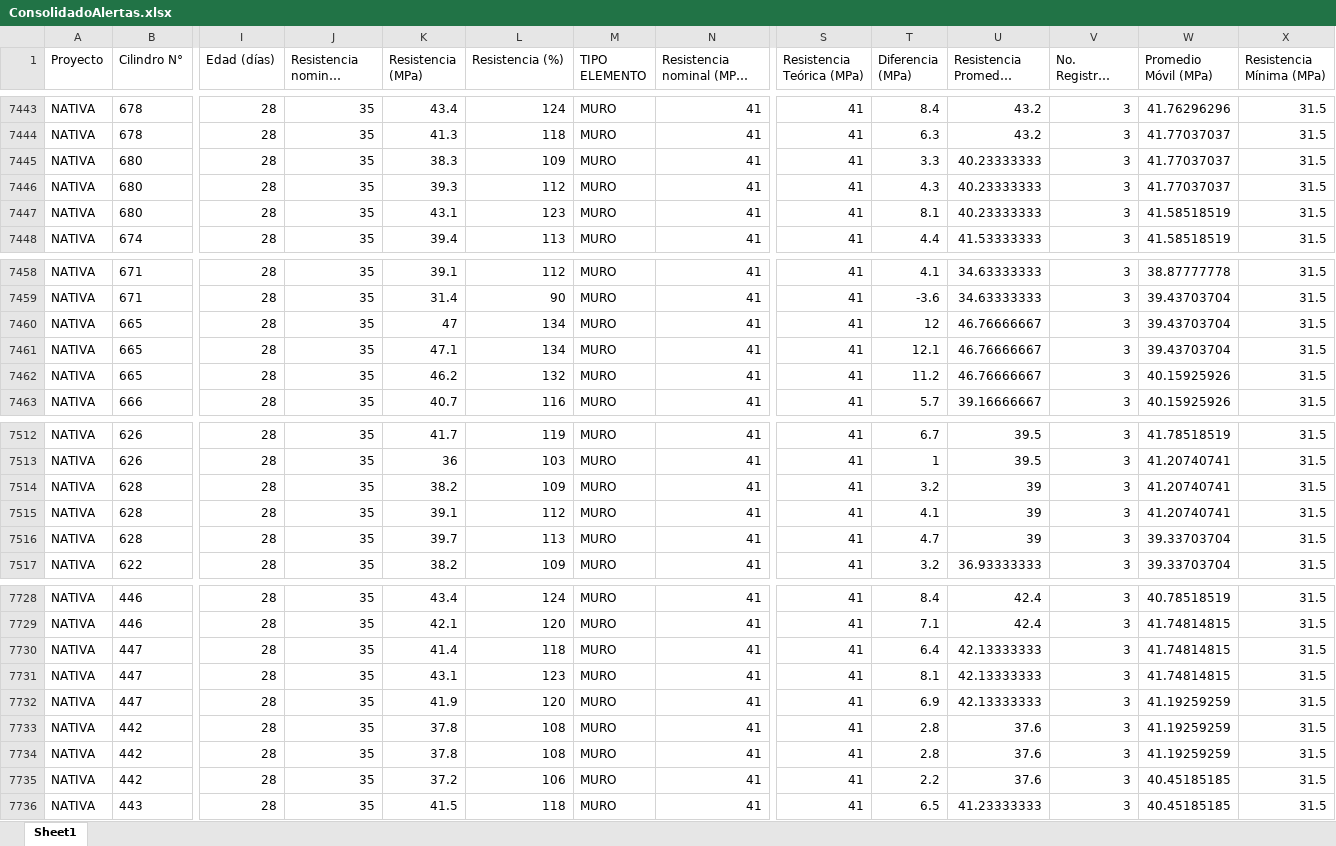
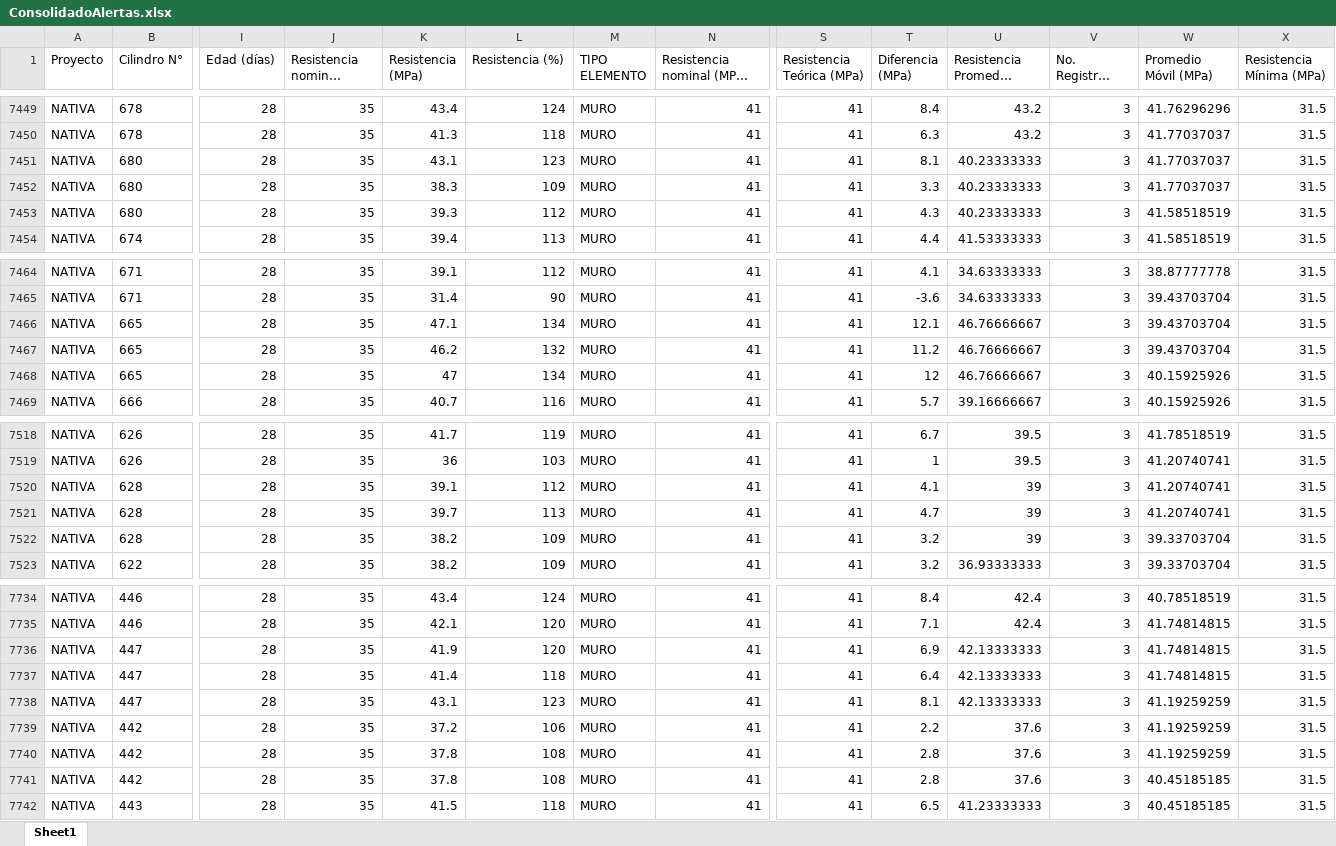
Before and after one commit to cpulgarinIngeurbe/1DespliegueConcretos, an Excel workbook: desplegable/ConsolidadoAlertas.xlsx, sheet Sheet1, drawn as a sheet; only a part is shown, gaps mark what is left out; long unchanged cells end in …; values as stored, in another font and other column widths than the file's, no borders; removed rows and columns are numbered as before the commit, all else as after; rows hold the shown columns only; the diff covers the shown part only; the diff names each change by its address in the sheet, - before the commit and + after, or states it on an @@ line.

```diff
--- a/desplegable/ConsolidadoAlertas.xlsx (sheet Sheet1)
+++ b/desplegable/ConsolidadoAlertas.xlsx (sheet Sheet1)
+row 7451: NATIVA | 680 | 28 | 35 | 43.1 | 123 | MURO | 41 | 41 | 8.1 | 40.23333333 | 3 | 41.77037037 | 31.5
-W7453 (Promedio Móvil (MPa)): 41.77037037
+W7453 (Promedio Móvil (MPa)): 41.58518519
-row 7447: NATIVA | 680 | 28 | 35 | 43.1 | 123 | MURO | 41 | 41 | 8.1 | 40.23333333 | 3 | 41.58518519 | 31.5
-row 7460: NATIVA | 665 | 28 | 35 | 47 | 134 | MURO | 41 | 41 | 12 | 46.76666667 | 3 | 39.43703704 | 31.5
-W7467 (Promedio Móvil (MPa)): 40.15925926
+W7467 (Promedio Móvil (MPa)): 39.43703704
+row 7468: NATIVA | 665 | 28 | 35 | 47 | 134 | MURO | 41 | 41 | 12 | 46.76666667 | 3 | 40.15925926 | 31.5
-row 7514: NATIVA | 628 | 28 | 35 | 38.2 | 109 | MURO | 41 | 41 | 3.2 | 39 | 3 | 41.20740741 | 31.5
-W7521 (Promedio Móvil (MPa)): 39.33703704
+W7521 (Promedio Móvil (MPa)): 41.20740741
+row 7522: NATIVA | 628 | 28 | 35 | 38.2 | 109 | MURO | 41 | 41 | 3.2 | 39 | 3 | 39.33703704 | 31.5
+row 7736: NATIVA | 447 | 28 | 35 | 41.9 | 120 | MURO | 41 | 41 | 6.9 | 42.13333333 | 3 | 41.74814815 | 31.5
-W7738 (Promedio Móvil (MPa)): 41.74814815
+W7738 (Promedio Móvil (MPa)): 41.19259259
-row 7732: NATIVA | 447 | 28 | 35 | 41.9 | 120 | MURO | 41 | 41 | 6.9 | 42.13333333 | 3 | 41.19259259 | 31.5
-K7739 (Resistencia (MPa)): 37.8
+K7739 (Resistencia (MPa)): 37.2
-L7739 (Resistencia (%)): 108
+L7739 (Resistencia (%)): 106
-T7739 (Diferencia (MPa)): 2.8
+T7739 (Diferencia (MPa)): 2.2
-K7741 (Resistencia (MPa)): 37.2
+K7741 (Resistencia (MPa)): 37.8
-L7741 (Resistencia (%)): 106
+L7741 (Resistencia (%)): 108
-T7741 (Diferencia (MPa)): 2.2
+T7741 (Diferencia (MPa)): 2.8
```
Also changed, not shown: 16 added rows, 10 removed rows, 100 moved rows and 40 edited cells elsewhere in this sheet, desplegable/Incumplimientos.xlsx, 2 other files.
